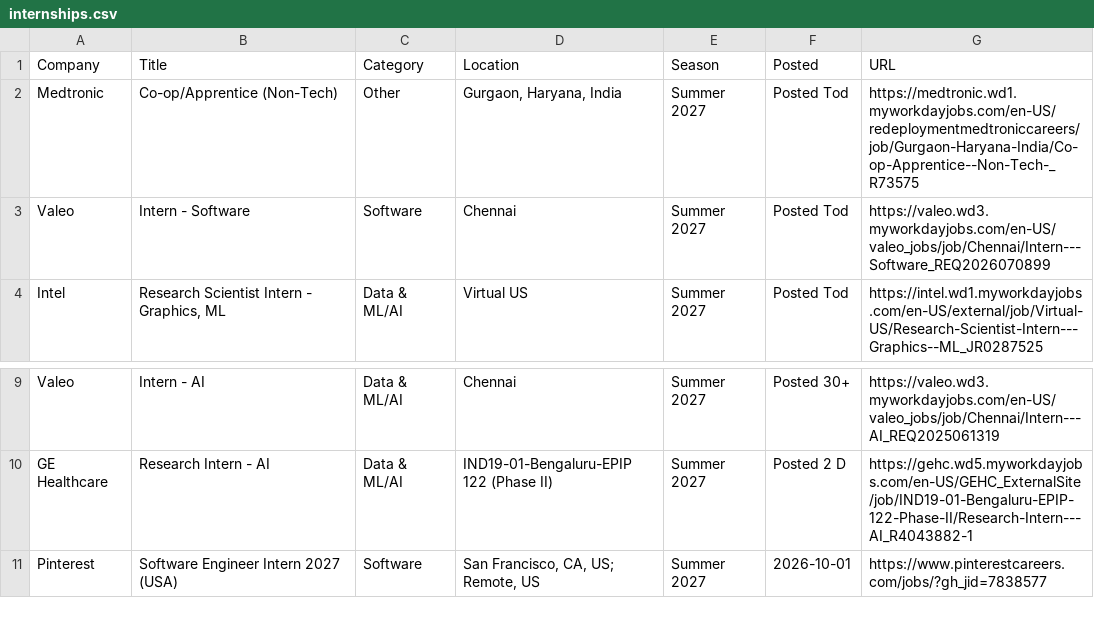
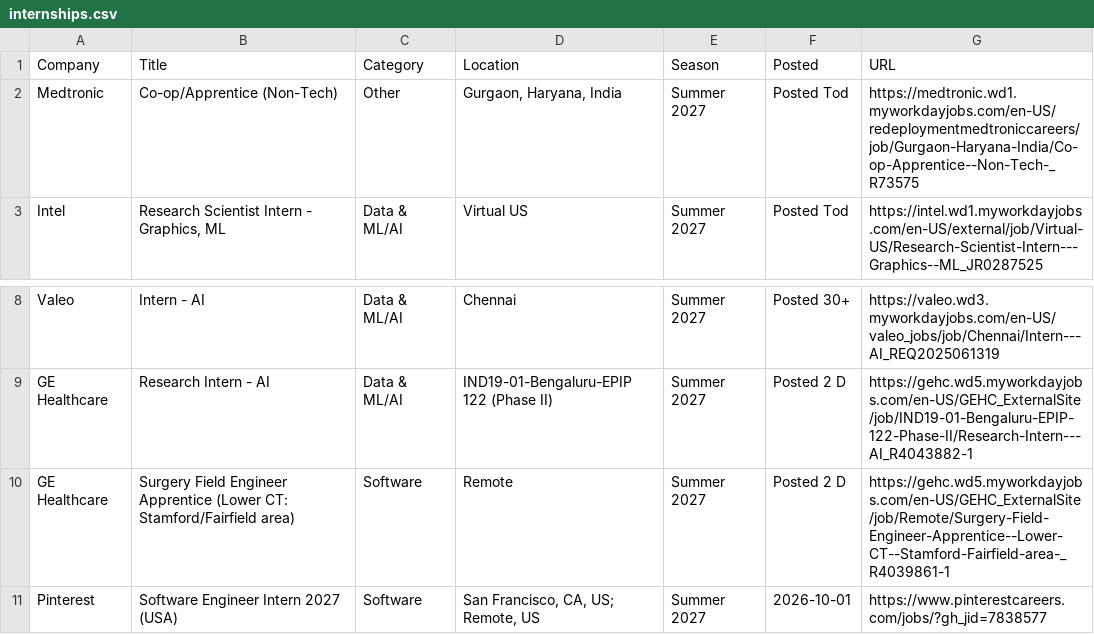
Before and after one commit to 10vulture1005/interns-work, a CSV file: data/internships.csv, drawn as a sheet; only a part is shown, gaps mark what is left out.

Commit message:
chore: update internships (2026-10-06 22:42 UTC)

```diff
--- a/data/internships.csv
+++ b/data/internships.csv
@@ -2,3 +2,2 @@ Company,Title,Category,Location,Season,Posted,URL
 Medtronic,Co-op/Apprentice (Non-Tech),Other,"Gurgaon, Haryana, India",Summer 2027,Posted Tod,https://medtronic.wd1.myworkdayjobs.com/en-US/redeploymentmedtroniccareers/job/Gurgaon-Haryana-India/Co-op-Apprentice--Non-Tech-_R73575
-Valeo,Intern - Software,Software,Chennai,Summer 2027,Posted Tod,https://valeo.wd3.myworkdayjobs.com/en-US/valeo_jobs/job/Chennai/Intern---Software_REQ2026070899
 Intel,"Research Scientist Intern - Graphics, ML",Data & ML/AI,Virtual US,Summer 2027,Posted Tod,https://intel.wd1.myworkdayjobs.com/en-US/external/job/Virtual-US/Research-Scientist-Intern---Graphics--ML_JR0287525
@@ -10,2 +9,3 @@ Valeo,Intern - AI,Data & ML/AI,Chennai,Summer 2027,Posted 30+,https://valeo.wd3.
 GE Healthcare,Research Intern - AI,Data & ML/AI,IND19-01-Bengaluru-EPIP 122 (Phase II),Summer 2027,Posted 2 D,https://gehc.wd5.myworkdayjobs.com/en-US/GEHC_ExternalSite/job/IND19-01-Bengaluru-EPIP-122-Phase-II/Research-Intern---AI_R4043882-1
+GE Healthcare,Surgery Field Engineer Apprentice (Lower CT: Stamford/Fairfield area),Software,Remote,Summer 2027,Posted 2 D,https://gehc.wd5.myworkdayjobs.com/en-US/GEHC_ExternalSite/job/Remote/Surgery-Field-Engineer-Apprentice--Lower-CT--Stamford-Fairfield-area-_R4039861-1
 Pinterest,Software Engineer Intern 2027 (USA),Software,"San Francisco, CA, US; Remote, US",Summer 2027,2026-10-01,https://www.pinterestcareers.com/jobs/?gh_jid=7838577
```
Also changed, not shown: 9 other files.
